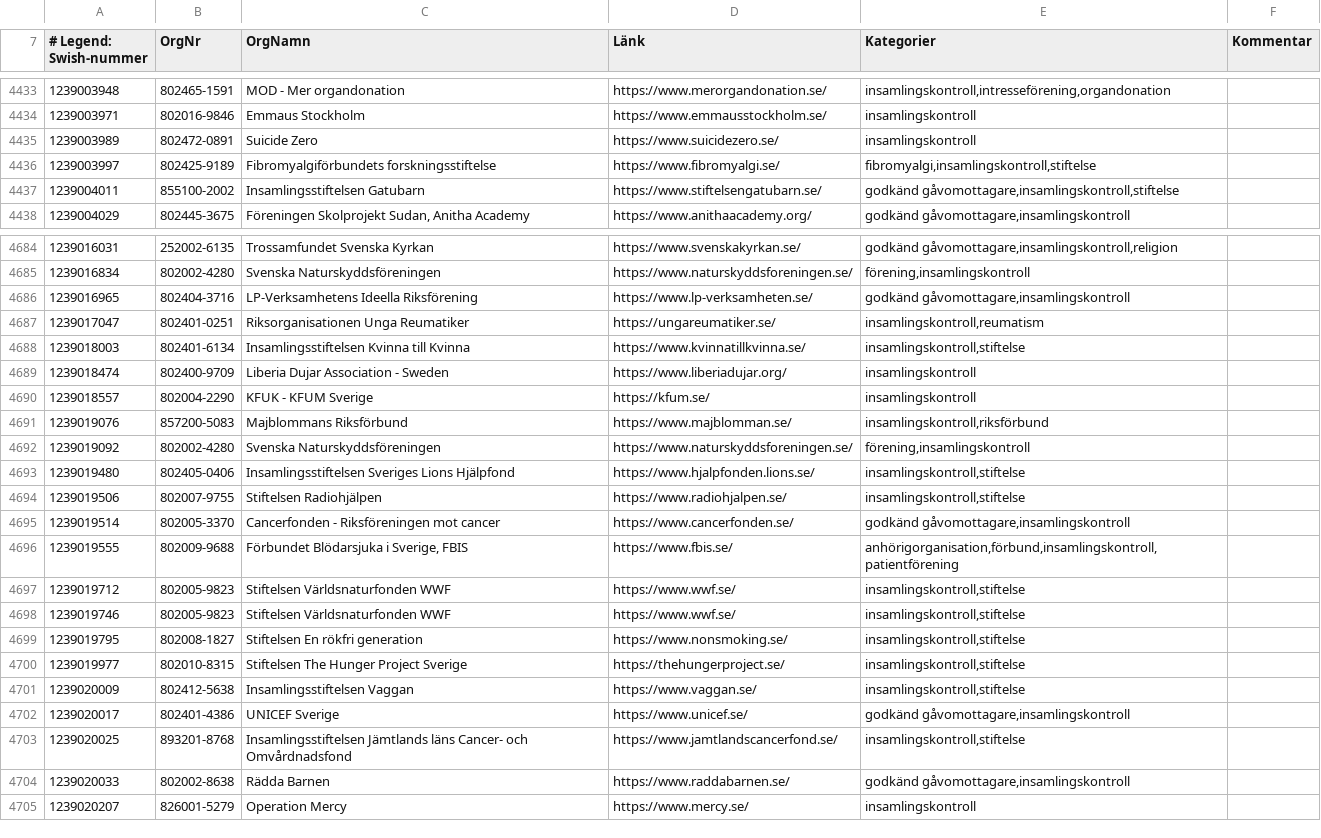
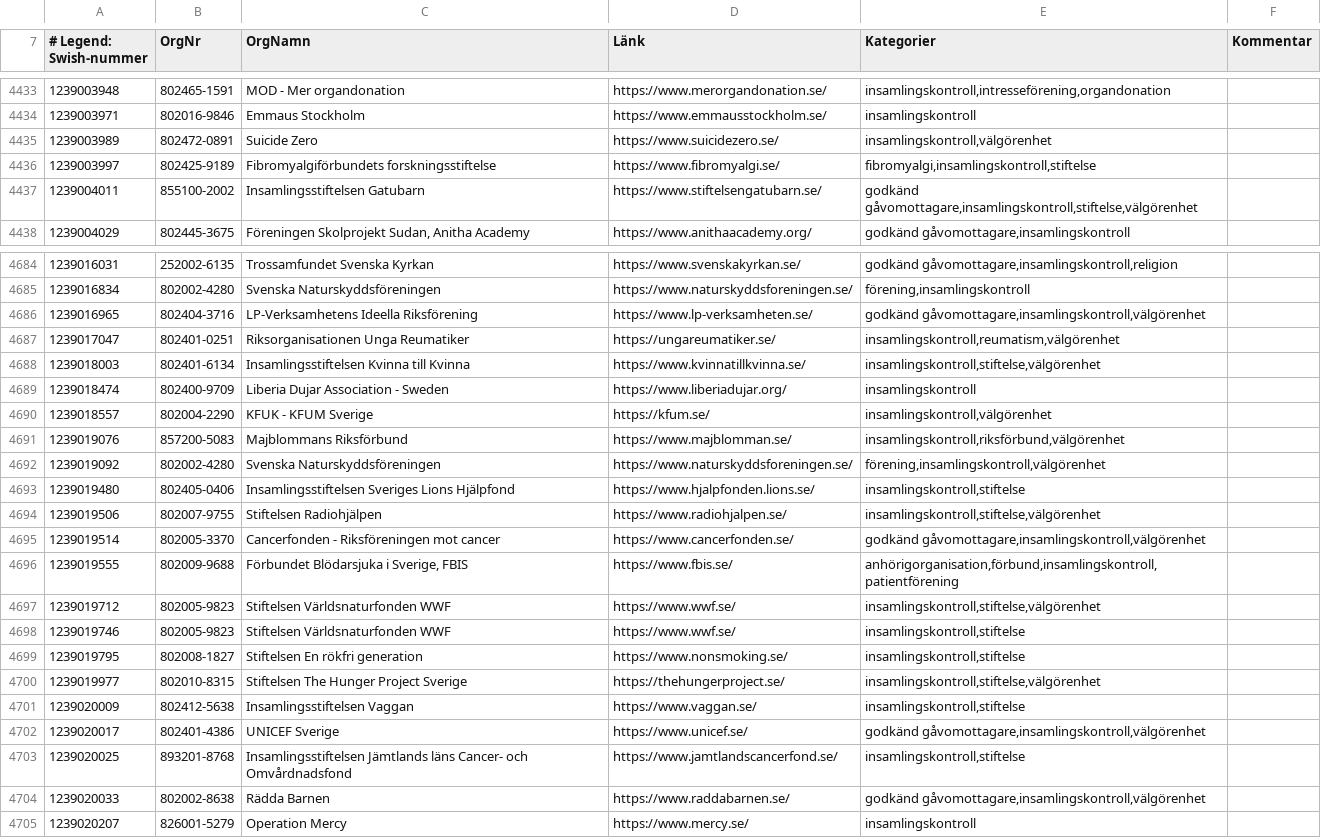
Before and after one commit to cisene/swish-123, a CSV file: text/swish-123-datasource.csv, drawn as a sheet; only a part is shown, gaps mark what is left out; the diff covers the shown part only.

```diff
--- a/text/swish-123-datasource.csv
+++ b/text/swish-123-datasource.csv
@@ -4434,5 +4434,5 @@
 "1239003971","802016-9846","Emmaus Stockholm","https://www.emmausstockholm.se/","insamlingskontroll",""
-"1239003989","802472-0891","Suicide Zero","https://www.suicidezero.se/","insamlingskontroll",""
+"1239003989","802472-0891","Suicide Zero","https://www.suicidezero.se/","insamlingskontroll,välgörenhet",""
 "1239003997","802425-9189","Fibromyalgiförbundets forskningsstiftelse","https://www.fibromyalgi.se/","fibromyalgi,insamlingskontroll,stiftelse",""
-"1239004011","855100-2002","Insamlingsstiftelsen Gatubarn","https://www.stiftelsengatubarn.se/","godkänd gåvomottagare,insamlingskontroll,stiftelse",""
+"1239004011","855100-2002","Insamlingsstiftelsen Gatubarn","https://www.stiftelsengatubarn.se/","godkänd gåvomottagare,insamlingskontroll,stiftelse,välgörenhet",""
 "1239004029","802445-3675","Föreningen Skolprojekt Sudan, Anitha Academy","https://www.anithaacademy.org/","godkänd gåvomottagare,insamlingskontroll",""
@@ -4685,21 +4685,21 @@
 "1239016834","802002-4280","Svenska Naturskyddsföreningen","https://www.naturskyddsforeningen.se/","förening,insamlingskontroll",""
-"1239016965","802404-3716","LP-Verksamhetens Ideella Riksförening","https://www.lp-verksamheten.se/","godkänd gåvomottagare,insamlingskontroll",""
-"1239017047","802401-0251","Riksorganisationen Unga Reumatiker","https://ungareumatiker.se/","insamlingskontroll,reumatism",""
-"1239018003","802401-6134","Insamlingsstiftelsen Kvinna till Kvinna","https://www.kvinnatillkvinna.se/","insamlingskontroll,stiftelse",""
+"1239016965","802404-3716","LP-Verksamhetens Ideella Riksförening","https://www.lp-verksamheten.se/","godkänd gåvomottagare,insamlingskontroll,välgörenhet",""
+"1239017047","802401-0251","Riksorganisationen Unga Reumatiker","https://ungareumatiker.se/","insamlingskontroll,reumatism,välgörenhet",""
+"1239018003","802401-6134","Insamlingsstiftelsen Kvinna till Kvinna","https://www.kvinnatillkvinna.se/","insamlingskontroll,stiftelse,välgörenhet",""
 "1239018474","802400-9709","Liberia Dujar Association - Sweden","https://www.liberiadujar.org/","insamlingskontroll",""
-"1239018557","802004-2290","KFUK - KFUM Sverige","https://kfum.se/","insamlingskontroll",""
-"1239019076","857200-5083","Majblommans Riksförbund","https://www.majblomman.se/","insamlingskontroll,riksförbund",""
-"1239019092","802002-4280","Svenska Naturskyddsföreningen","https://www.naturskyddsforeningen.se/","förening,insamlingskontroll",""
+"1239018557","802004-2290","KFUK - KFUM Sverige","https://kfum.se/","insamlingskontroll,välgörenhet",""
+"1239019076","857200-5083","Majblommans Riksförbund","https://www.majblomman.se/","insamlingskontroll,riksförbund,välgörenhet",""
+"1239019092","802002-4280","Svenska Naturskyddsföreningen","https://www.naturskyddsforeningen.se/","förening,insamlingskontroll,välgörenhet",""
 "1239019480","802405-0406","Insamlingsstiftelsen Sveriges Lions Hjälpfond","https://www.hjalpfonden.lions.se/","insamlingskontroll,stiftelse",""
-"1239019506","802007-9755","Stiftelsen Radiohjälpen","https://www.radiohjalpen.se/","insamlingskontroll,stiftelse",""
-"1239019514","802005-3370","Cancerfonden - Riksföreningen mot cancer","https://www.cancerfonden.se/","godkänd gåvomottagare,insamlingskontroll",""
+"1239019506","802007-9755","Stiftelsen Radiohjälpen","https://www.radiohjalpen.se/","insamlingskontroll,stiftelse,välgörenhet",""
+"1239019514","802005-3370","Cancerfonden - Riksföreningen mot cancer","https://www.cancerfonden.se/","godkänd gåvomottagare,insamlingskontroll,välgörenhet",""
 "1239019555","802009-9688","Förbundet Blödarsjuka i Sverige, FBIS","https://www.fbis.se/","anhörigorganisation,förbund,insamlingskontroll,patientförening",""
-"1239019712","802005-9823","Stiftelsen Världsnaturfonden WWF","https://www.wwf.se/","insamlingskontroll,stiftelse",""
+"1239019712","802005-9823","Stiftelsen Världsnaturfonden WWF","https://www.wwf.se/","insamlingskontroll,stiftelse,välgörenhet",""
 "1239019746","802005-9823","Stiftelsen Världsnaturfonden WWF","https://www.wwf.se/","insamlingskontroll,stiftelse",""
 "1239019795","802008-1827","Stiftelsen En rökfri generation","https://www.nonsmoking.se/","insamlingskontroll,stiftelse",""
-"1239019977","802010-8315","Stiftelsen The Hunger Project Sverige","https://thehungerproject.se/","insamlingskontroll,stiftelse",""
+"1239019977","802010-8315","Stiftelsen The Hunger Project Sverige","https://thehungerproject.se/","insamlingskontroll,stiftelse,välgörenhet",""
 "1239020009","802412-5638","Insamlingsstiftelsen Vaggan","https://www.vaggan.se/","insamlingskontroll,stiftelse",""
-"1239020017","802401-4386","UNICEF Sverige","https://www.unicef.se/","godkänd gåvomottagare,insamlingskontroll",""
+"1239020017","802401-4386","UNICEF Sverige","https://www.unicef.se/","godkänd gåvomottagare,insamlingskontroll,välgörenhet",""
 "1239020025","893201-8768","Insamlingsstiftelsen Jämtlands läns Cancer- och Omvårdnadsfond","https://www.jamtlandscancerfond.se/","insamlingskontroll,stiftelse",""
-"1239020033","802002-8638","Rädda Barnen","https://www.raddabarnen.se/","godkänd gåvomottagare,insamlingskontroll",""
+"1239020033","802002-8638","Rädda Barnen","https://www.raddabarnen.se/","godkänd gåvomottagare,insamlingskontroll,välgörenhet",""
 "1239020207","826001-5279","Operation Mercy","https://www.mercy.se/","insamlingskontroll",""
```
Also changed, not shown: 101 edited cells elsewhere in this file, text/swish-123-datasource.tsv, 4 other files.
